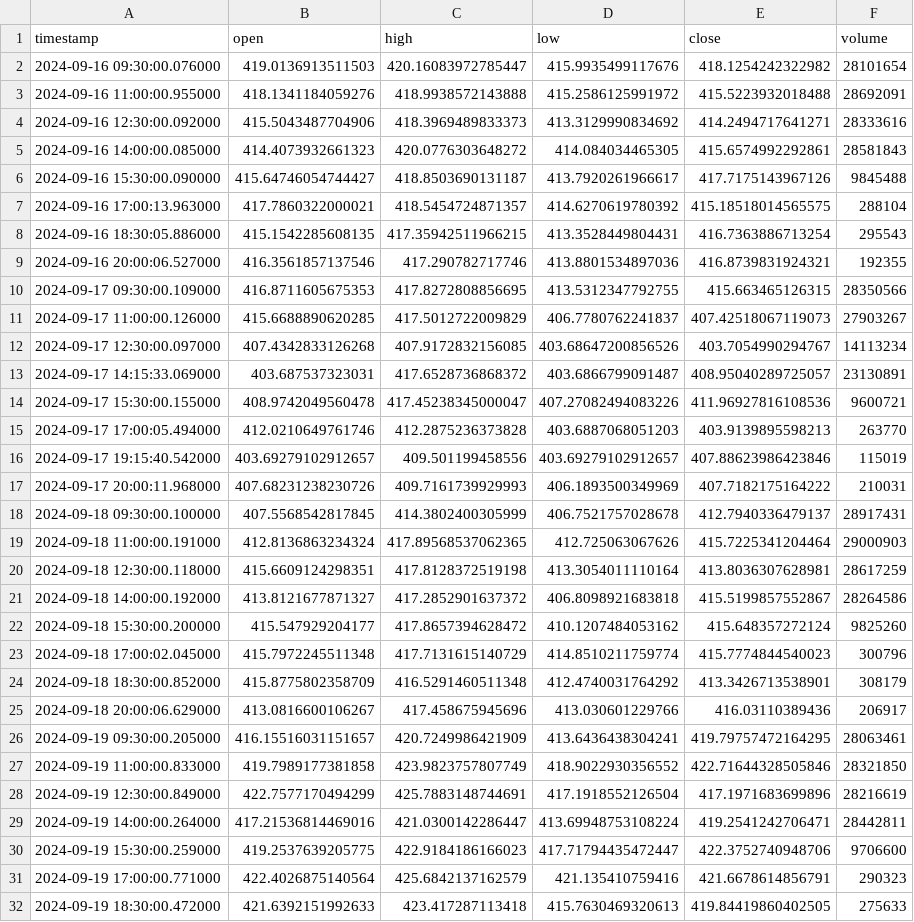
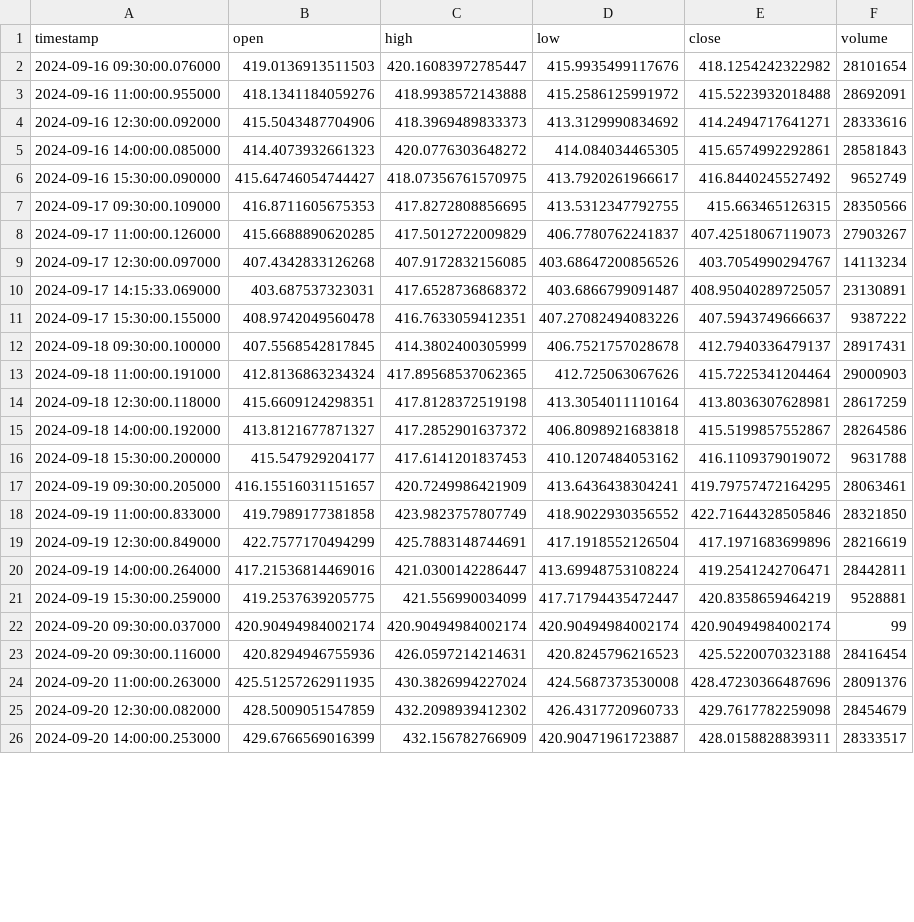
Before and after one commit to elyanaqwc/sw-challenge-spring-2025, a CSV file: output/1h30m_interval.csv, drawn as a sheet; only a part is shown; the shorter side is filled out with more unchanged rows; the diff covers the shown part only.

Commit message:
Filter out data outside of trading hours

```diff
--- a/output/1h30m_interval.csv
+++ b/output/1h30m_interval.csv
@@ -5,6 +5,3 @@ timestamp,open,high,low,close,volume
 2024-09-16 14:00:00.085000,414.4073932661323,420.0776303648272,414.084034465305,415.6574992292861,28581843
-2024-09-16 15:30:00.090000,415.64746054744427,418.8503690131187,413.7920261966617,417.7175143967126,9845488
-2024-09-16 17:00:13.963000,417.7860322000021,418.5454724871357,414.6270619780392,415.18518014565575,288104
-2024-09-16 18:30:05.886000,415.1542285608135,417.35942511966215,413.3528449804431,416.7363886713254,295543
-2024-09-16 20:00:06.527000,416.3561857137546,417.290782717746,413.8801534897036,416.8739831924321,192355
+2024-09-16 15:30:00.090000,415.64746054744427,418.07356761570975,413.7920261966617,416.8440245527492,9652749
 2024-09-17 09:30:00.109000,416.8711605675353,417.8272808856695,413.5312347792755,415.663465126315,28350566
@@ -13,6 +10,3 @@ timestamp,open,high,low,close,volume
 2024-09-17 14:15:33.069000,403.687537323031,417.6528736868372,403.6866799091487,408.95040289725057,23130891
-2024-09-17 15:30:00.155000,408.9742049560478,417.45238345000047,407.27082494083226,411.96927816108536,9600721
-2024-09-17 17:00:05.494000,412.0210649761746,412.2875236373828,403.6887068051203,403.9139895598213,263770
-2024-09-17 19:15:40.542000,403.69279102912657,409.501199458556,403.69279102912657,407.88623986423846,115019
-2024-09-17 20:00:11.968000,407.68231238230726,409.7161739929993,406.1893500349969,407.7182175164222,210031
+2024-09-17 15:30:00.155000,408.9742049560478,416.7633059412351,407.27082494083226,407.5943749666637,9387222
 2024-09-18 09:30:00.100000,407.5568542817845,414.3802400305999,406.7521757028678,412.7940336479137,28917431
@@ -21,6 +15,3 @@ timestamp,open,high,low,close,volume
 2024-09-18 14:00:00.192000,413.8121677871327,417.2852901637372,406.8098921683818,415.5199857552867,28264586
-2024-09-18 15:30:00.200000,415.547929204177,417.8657394628472,410.1207484053162,415.648357272124,9825260
-2024-09-18 17:00:02.045000,415.7972245511348,417.7131615140729,414.8510211759774,415.7774844540023,300796
-2024-09-18 18:30:00.852000,415.8775802358709,416.5291460511348,412.4740031764292,413.3426713538901,308179
-2024-09-18 20:00:06.629000,413.0816600106267,417.458675945696,413.030601229766,416.03110389436,206917
+2024-09-18 15:30:00.200000,415.547929204177,417.6141201837453,410.1207484053162,416.1109379019072,9631788
 2024-09-19 09:30:00.205000,416.15516031151657,420.7249986421909,413.6436438304241,419.79757472164295,28063461
@@ -29,4 +20,2 @@ timestamp,open,high,low,close,volume
 2024-09-19 14:00:00.264000,417.21536814469016,421.0300142286447,413.69948753108224,419.2541242706471,28442811
-2024-09-19 15:30:00.259000,419.2537639205775,422.9184186166023,417.71794435472447,422.3752740948706,9706600
-2024-09-19 17:00:00.771000,422.4026875140564,425.6842137162579,421.135410759416,421.6678614856791,290323
-2024-09-19 18:30:00.472000,421.6392151992633,423.417287113418,415.7630469320613,419.84419860402505,275633
+2024-09-19 15:30:00.259000,419.2537639205775,421.556990034099,417.71794435472447,420.8358659464219,9528881
```
Also changed, not shown: 4 removed rows and 2 edited cells elsewhere in this file, output/1d_interval.csv, output/2h_interval.csv, 5 other files.
